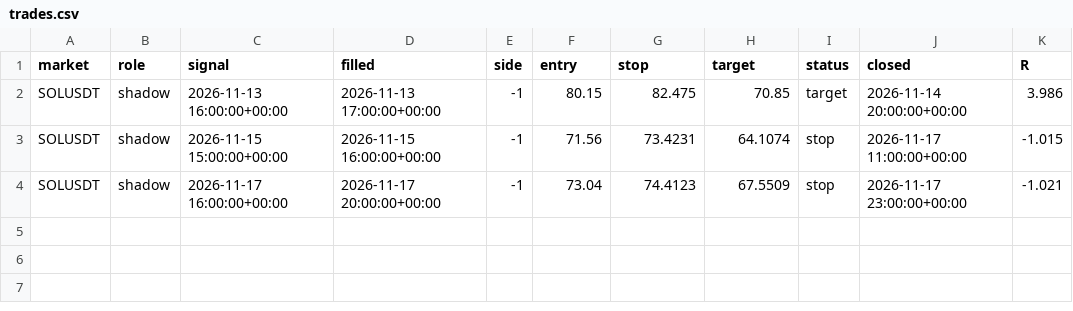
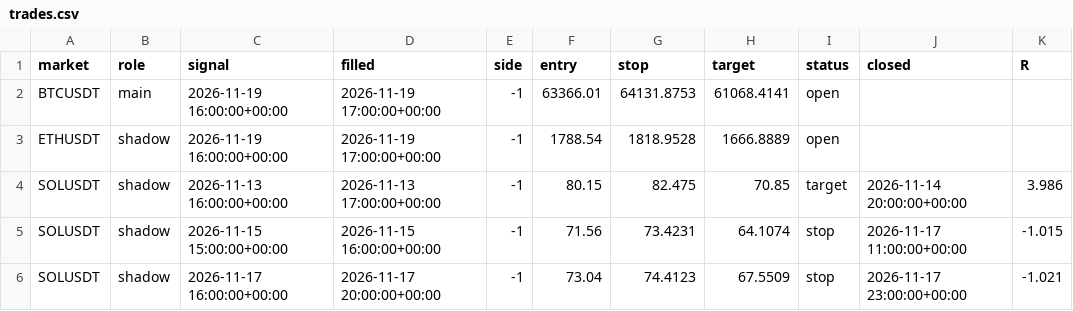
Before and after one commit to davekirk83-stack/qlab, a CSV file: runs/paper15/trades.csv, drawn as a sheet; the diff names each change by its address in the sheet, - before the commit and + after, or states it on an @@ line.

Commit message:
paper books 15-16 2026-11-19T23:06

```diff
--- a/runs/paper15/trades.csv
+++ b/runs/paper15/trades.csv
+row 2: BTCUSDT | main | 2026-11-19 16:00:00+00:00 | 2026-11-19 17:00:00+00:00 | -1 | 63366.01 | 64131.8753 | 61068.4141 | open
+row 3: ETHUSDT | shadow | 2026-11-19 16:00:00+00:00 | 2026-11-19 17:00:00+00:00 | -1 | 1788.54 | 1818.9528 | 1666.8889 | open
```
Also changed, not shown: 2 other files.
